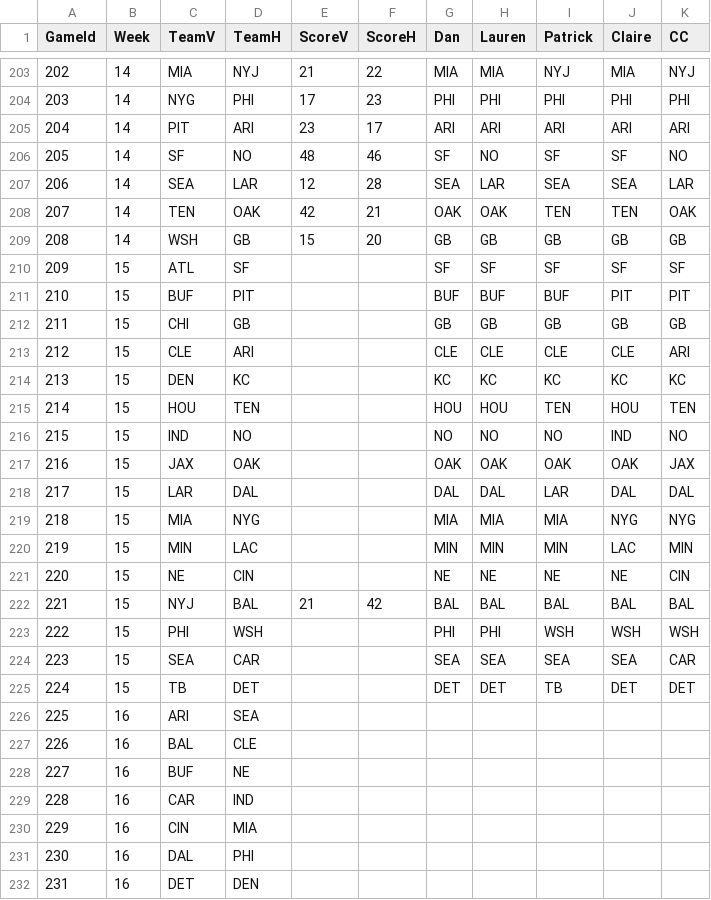
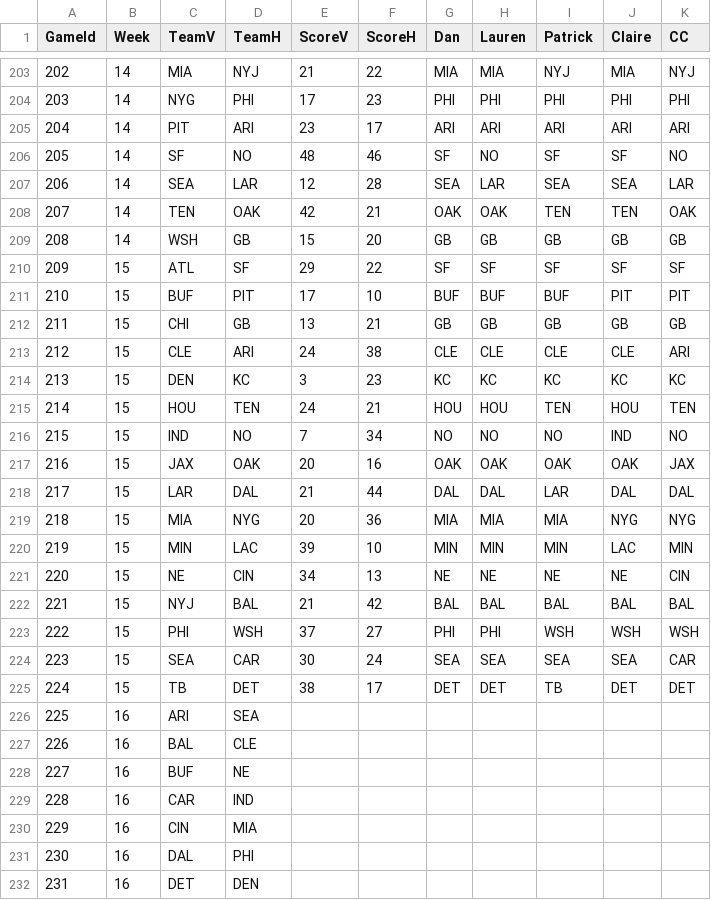
Before and after one commit to dnegrey/nflFamilyPicks, a CSV file: var/game.csv, drawn as a sheet; only a part is shown, gaps mark what is left out.

Commit message:
added week 15 outcomes

```diff
--- a/var/game.csv
+++ b/var/game.csv
@@ -209,18 +209,18 @@ GameId,Week,TeamV,TeamH,ScoreV,ScoreH,Dan,Lauren,Patrick,Claire,CC
 208,14,WSH,GB,15,20,GB,GB,GB,GB,GB
-209,15,ATL,SF,,,SF,SF,SF,SF,SF
-210,15,BUF,PIT,,,BUF,BUF,BUF,PIT,PIT
-211,15,CHI,GB,,,GB,GB,GB,GB,GB
-212,15,CLE,ARI,,,CLE,CLE,CLE,CLE,ARI
-213,15,DEN,KC,,,KC,KC,KC,KC,KC
-214,15,HOU,TEN,,,HOU,HOU,TEN,HOU,TEN
-215,15,IND,NO,,,NO,NO,NO,IND,NO
-216,15,JAX,OAK,,,OAK,OAK,OAK,OAK,JAX
-217,15,LAR,DAL,,,DAL,DAL,LAR,DAL,DAL
-218,15,MIA,NYG,,,MIA,MIA,MIA,NYG,NYG
-219,15,MIN,LAC,,,MIN,MIN,MIN,LAC,MIN
-220,15,NE,CIN,,,NE,NE,NE,NE,CIN
+209,15,ATL,SF,29,22,SF,SF,SF,SF,SF
+210,15,BUF,PIT,17,10,BUF,BUF,BUF,PIT,PIT
+211,15,CHI,GB,13,21,GB,GB,GB,GB,GB
+212,15,CLE,ARI,24,38,CLE,CLE,CLE,CLE,ARI
+213,15,DEN,KC,3,23,KC,KC,KC,KC,KC
+214,15,HOU,TEN,24,21,HOU,HOU,TEN,HOU,TEN
+215,15,IND,NO,7,34,NO,NO,NO,IND,NO
+216,15,JAX,OAK,20,16,OAK,OAK,OAK,OAK,JAX
+217,15,LAR,DAL,21,44,DAL,DAL,LAR,DAL,DAL
+218,15,MIA,NYG,20,36,MIA,MIA,MIA,NYG,NYG
+219,15,MIN,LAC,39,10,MIN,MIN,MIN,LAC,MIN
+220,15,NE,CIN,34,13,NE,NE,NE,NE,CIN
 221,15,NYJ,BAL,21,42,BAL,BAL,BAL,BAL,BAL
-222,15,PHI,WSH,,,PHI,PHI,WSH,WSH,WSH
-223,15,SEA,CAR,,,SEA,SEA,SEA,SEA,CAR
-224,15,TB,DET,,,DET,DET,TB,DET,DET
+222,15,PHI,WSH,37,27,PHI,PHI,WSH,WSH,WSH
+223,15,SEA,CAR,30,24,SEA,SEA,SEA,SEA,CAR
+224,15,TB,DET,38,17,DET,DET,TB,DET,DET
 225,16,ARI,SEA,,,,,,,
```
